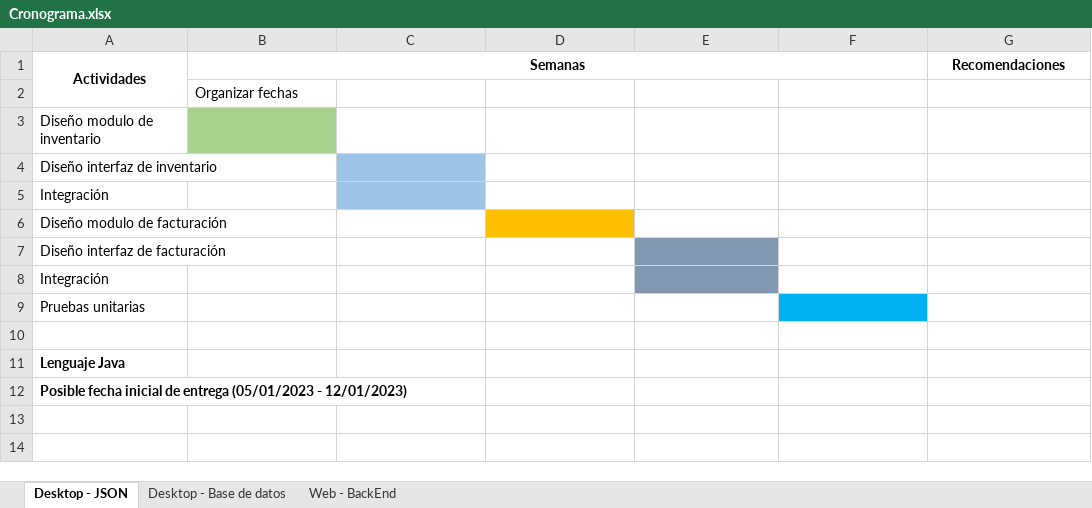
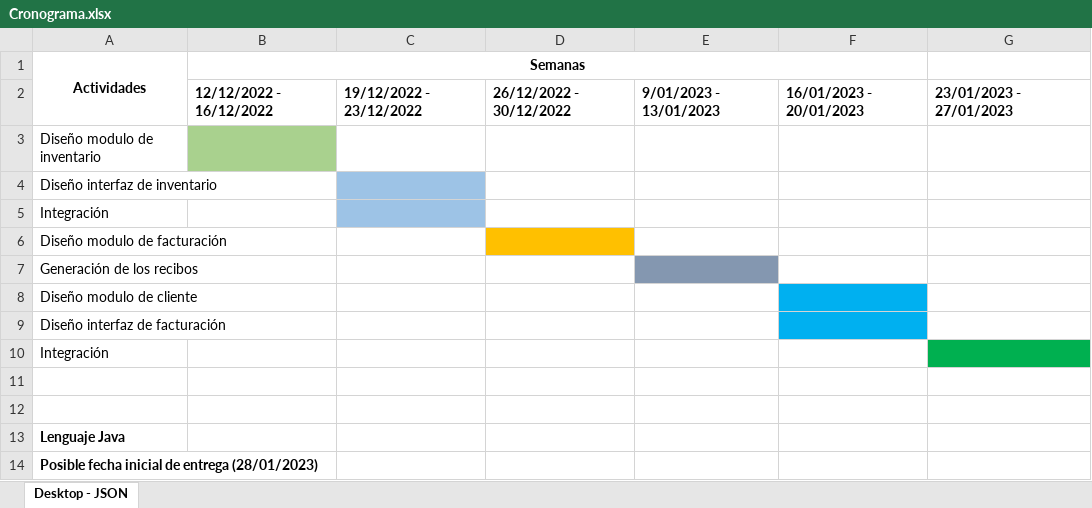
Before and after one commit to Farb001/FacturacionApp, an Excel workbook: Facturacion-Dic-2022/Cronograma.xlsx, sheet Desktop - JSON, drawn as a sheet; values as stored, in another font and other column widths than the file's, no borders; removed rows and columns are numbered as before the commit, all else as after; the diff names each change by its address in the sheet, - before the commit and + after, or states it on an @@ line.

```diff
--- a/Facturacion-Dic-2022/Cronograma.xlsx (sheet Desktop - JSON)
+++ b/Facturacion-Dic-2022/Cronograma.xlsx (sheet Desktop - JSON)
-sheet tab: Desktop - Base de datos
-sheet tab: Web - BackEnd
-G1: Recomendaciones
+G1: (empty)
-row 2:  | Organizar fechas
+row 2:  | 12/12/2022 - 16/12/2022 | 19/12/2022 - 23/12/2022 | 26/12/2022 - 30/12/2022 | 9/01/2023 - 13/01/2023 | 16/01/2023 - 20/01/2023 | 23/01/2023 - 27/01/2023
+row 7: Generación de los recibos
+row 8: Diseño modulo de cliente
-E9:E10 fill: #8497B0
+E9:E10 fill: none
-F9 fill: none
+F9 fill: #00B0F0
-G10 fill: none
+G10 fill: #00B050
-A11 (Actividades): Pruebas unitarias
+A11 (Actividades): (empty)
-F11 fill: #00B0F0
+F11 fill: none
-A14 (Actividades): …de entrega (05/01/2023 - 12/01/2023)
+A14 (Actividades): …de entrega (28/01/2023)
```
